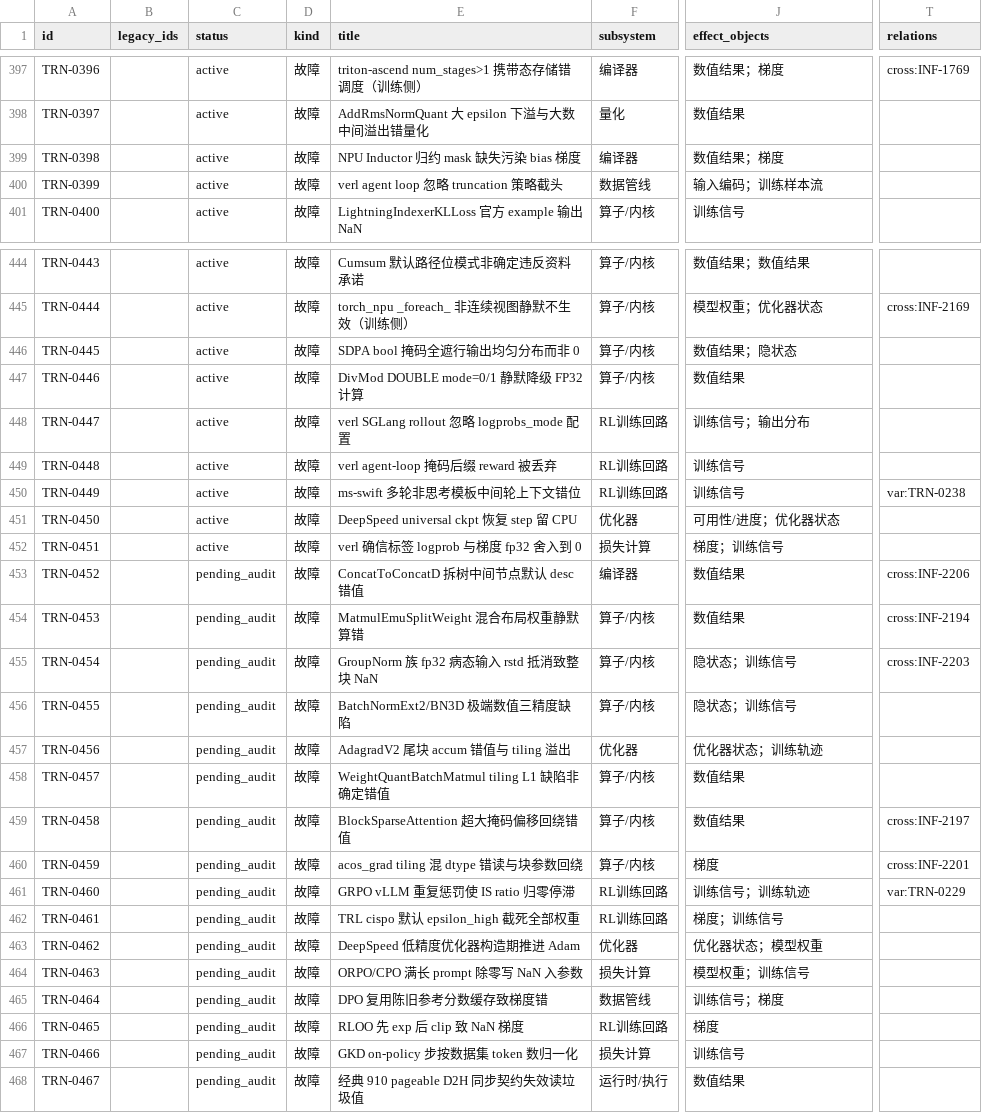
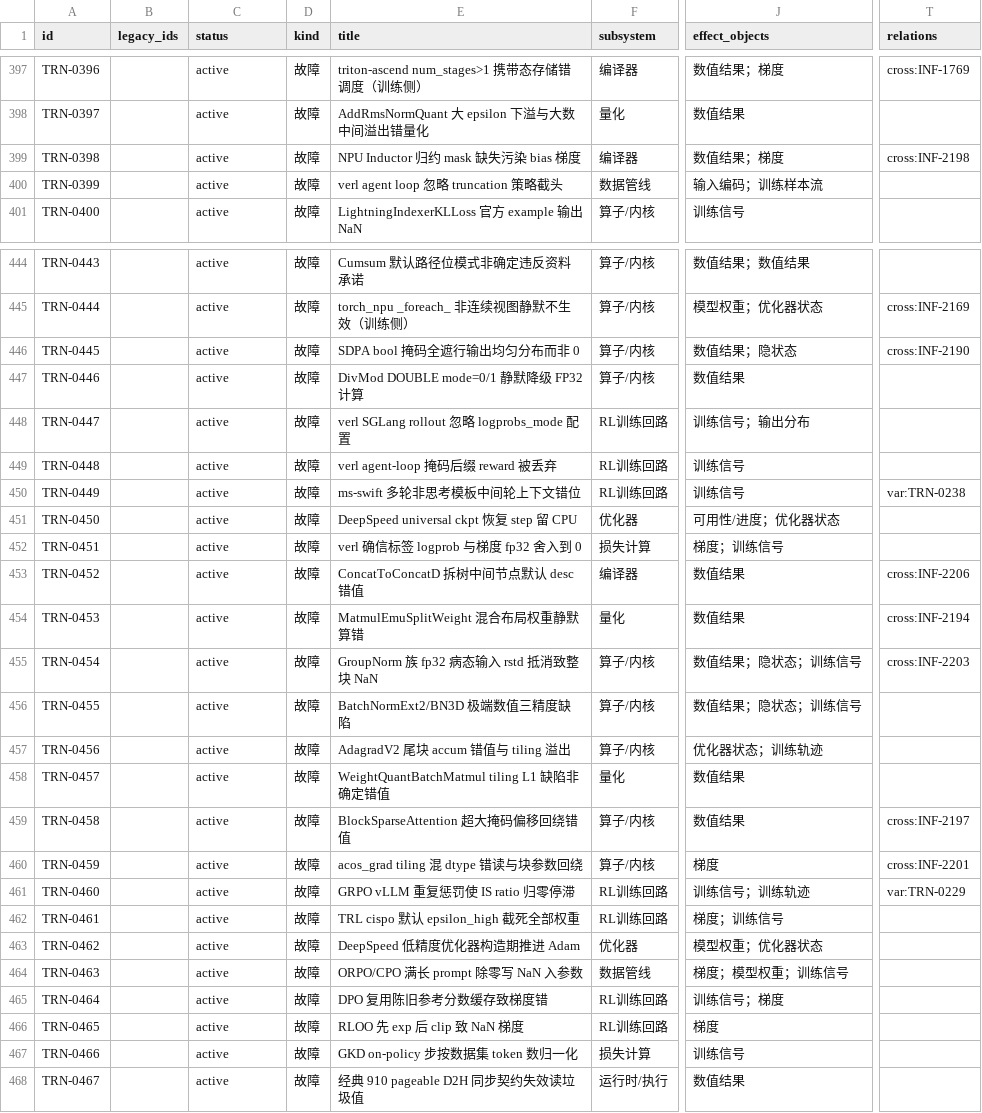
Before and after one commit to RinshannKaihou/training_error_review, a CSV file: views/fault_catalog.csv, drawn as a sheet; only a part is shown, gaps mark what is left out; the diff names each change by its address in the sheet, - before the commit and + after, or states it on an @@ line.

Commit message:
daily audit 2026-10-27: training

```diff
--- a/views/fault_catalog.csv
+++ b/views/fault_catalog.csv
-T399 (relations): (empty)
+T399 (relations): cross:INF-2198
-T446 (relations): (empty)
+T446 (relations): cross:INF-2190
-C453:C468 (status): pending_audit
+C453:C468 (status): active
-F454 (subsystem): 算子/内核
+F454 (subsystem): 量化
-J455:J456 (effect_objects): 隐状态；训练信号
+J455:J456 (effect_objects): 数值结果；隐状态；训练信号
-F457 (subsystem): 优化器
+F457 (subsystem): 算子/内核
-F458 (subsystem): 算子/内核
+F458 (subsystem): 量化
-J463 (effect_objects): 优化器状态；模型权重
+J463 (effect_objects): 模型权重；优化器状态
-F464 (subsystem): 损失计算
+F464 (subsystem): 数据管线
-J464 (effect_objects): 模型权重；训练信号
+J464 (effect_objects): 梯度；模型权重；训练信号
-F465 (subsystem): 数据管线
+F465 (subsystem): RL训练回路
```
Also changed, not shown: 21 other files.
